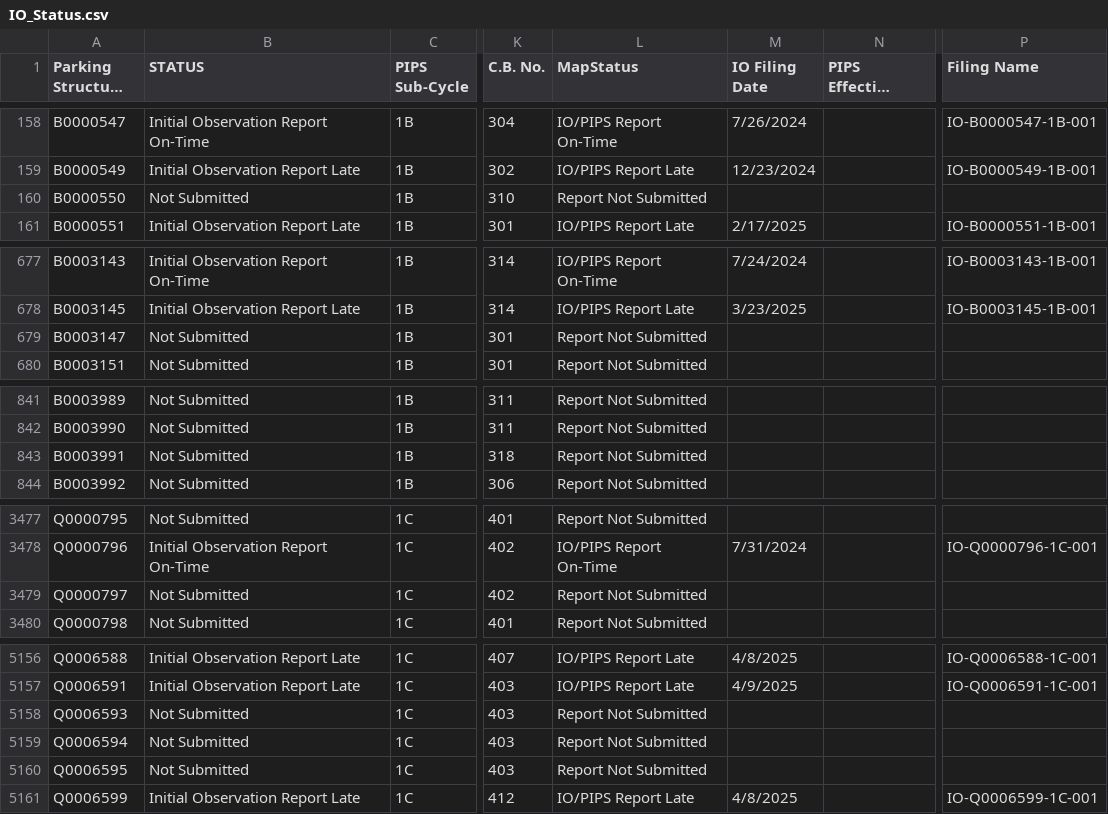
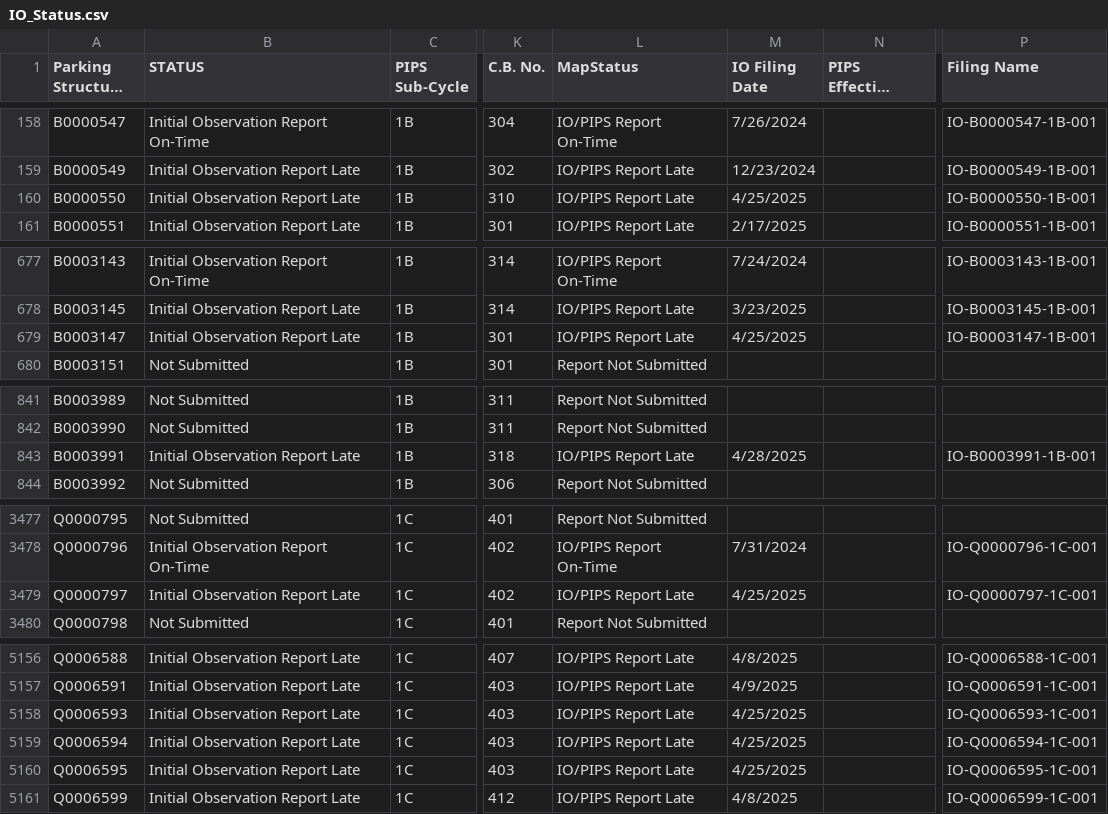
Before and after one commit to NYCDOB/ParkingStructures_InitialObservationReports, a CSV file: data/IO_Status.csv, drawn as a sheet; only a part is shown, gaps mark what is left out; long unchanged cells end in …; the diff covers the shown part only; the diff names each change by its address in the sheet, - before the commit and + after, or states it on an @@ line.

Commit message:
update from script Tue 04/29/2025  9:39:05.64, 5912 rows

```diff
--- a/data/IO_Status.csv
+++ b/data/IO_Status.csv
-B160 (STATUS): Not Submitted
+B160 (STATUS): Initial Observation Report Late
-L160 (MapStatus): Report Not Submitted
+L160 (MapStatus): IO/PIPS Report Late
-M160 (IO Filing Date): (empty)
+M160 (IO Filing Date): 4/25/2025
-P160 (Filing Name): (empty)
+P160 (Filing Name): IO-B0000550-1B-001
-B679 (STATUS): Not Submitted
+B679 (STATUS): Initial Observation Report Late
-L679 (MapStatus): Report Not Submitted
+L679 (MapStatus): IO/PIPS Report Late
-M679 (IO Filing Date): (empty)
+M679 (IO Filing Date): 4/25/2025
-P679 (Filing Name): (empty)
+P679 (Filing Name): IO-B0003147-1B-001
-B843 (STATUS): Not Submitted
+B843 (STATUS): Initial Observation Report Late
-L843 (MapStatus): Report Not Submitted
+L843 (MapStatus): IO/PIPS Report Late
-M843 (IO Filing Date): (empty)
+M843 (IO Filing Date): 4/28/2025
-P843 (Filing Name): (empty)
+P843 (Filing Name): IO-B0003991-1B-001
-B3479 (STATUS): Not Submitted
+B3479 (STATUS): Initial Observation Report Late
-L3479 (MapStatus): Report Not Submitted
+L3479 (MapStatus): IO/PIPS Report Late
-M3479 (IO Filing Date): (empty)
+M3479 (IO Filing Date): 4/25/2025
-P3479 (Filing Name): (empty)
+P3479 (Filing Name): IO-Q0000797-1C-001
-B5158:B5160 (STATUS): Not Submitted
+B5158:B5160 (STATUS): Initial Observation Report Late
-L5158:L5160 (MapStatus): Report Not Submitted
+L5158:L5160 (MapStatus): IO/PIPS Report Late
-M5158:M5160 (IO Filing Date): (empty)
+M5158:M5160 (IO Filing Date): 4/25/2025
-P5158 (Filing Name): (empty)
+P5158 (Filing Name): IO-Q0006593-1C-001
-P5159 (Filing Name): (empty)
+P5159 (Filing Name): IO-Q0006594-1C-001
-P5160 (Filing Name): (empty)
+P5160 (Filing Name): IO-Q0006595-1C-001
```
Also changed, not shown: 14 edited cells elsewhere in this file.
